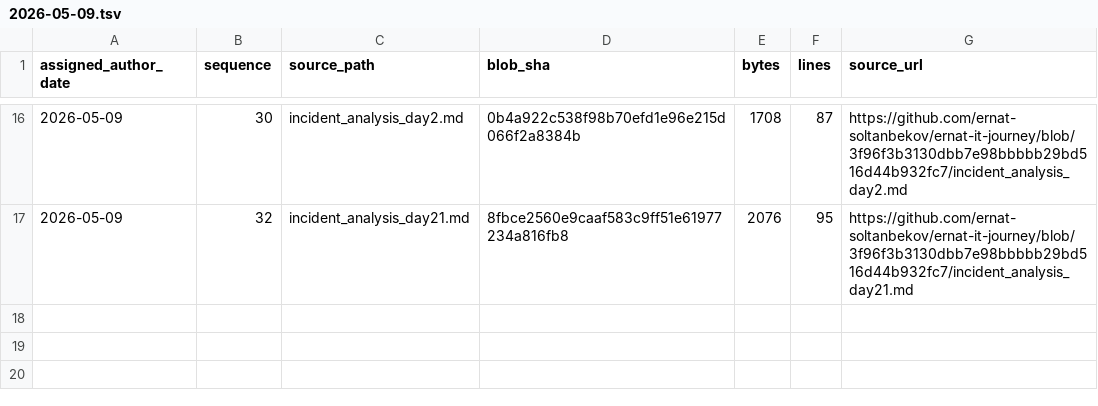
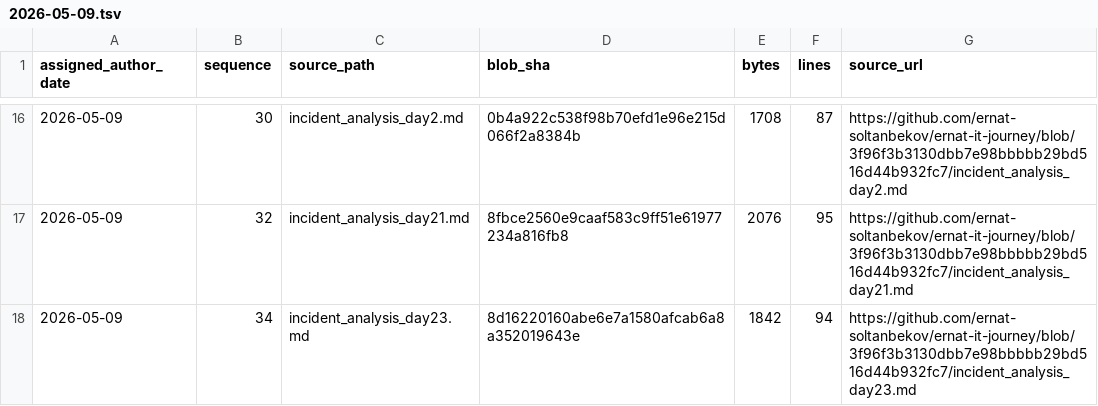
Before and after one commit to ernat-soltanbekov/ernat-it-journey, a TSV file: source-catalog-2026-09-30/daily/2026-05-09.tsv, drawn as a sheet; only a part is shown, gaps mark what is left out; the diff names each change by its address in the sheet, - before the commit and + after, or states it on an @@ line.

Commit message:
catalog: add source metadata for 2026-05-09 #34 (backfill generated 2026-09-30)

```diff
--- a/source-catalog-2026-09-30/daily/2026-05-09.tsv
+++ b/source-catalog-2026-09-30/daily/2026-05-09.tsv
+row 18: 2026-05-09 | 34 | incident_analysis_day23.md | 8d16220160abe6e7a1580afcab6a8a352019643e | 1842 | 94 | https://github.com/ernat-soltanbekov/ernat-it-journey/blob/3f96f3b3130dbb7e98bbbbb29bd516d44b932fc7/incident_analysis_day23.md
```
